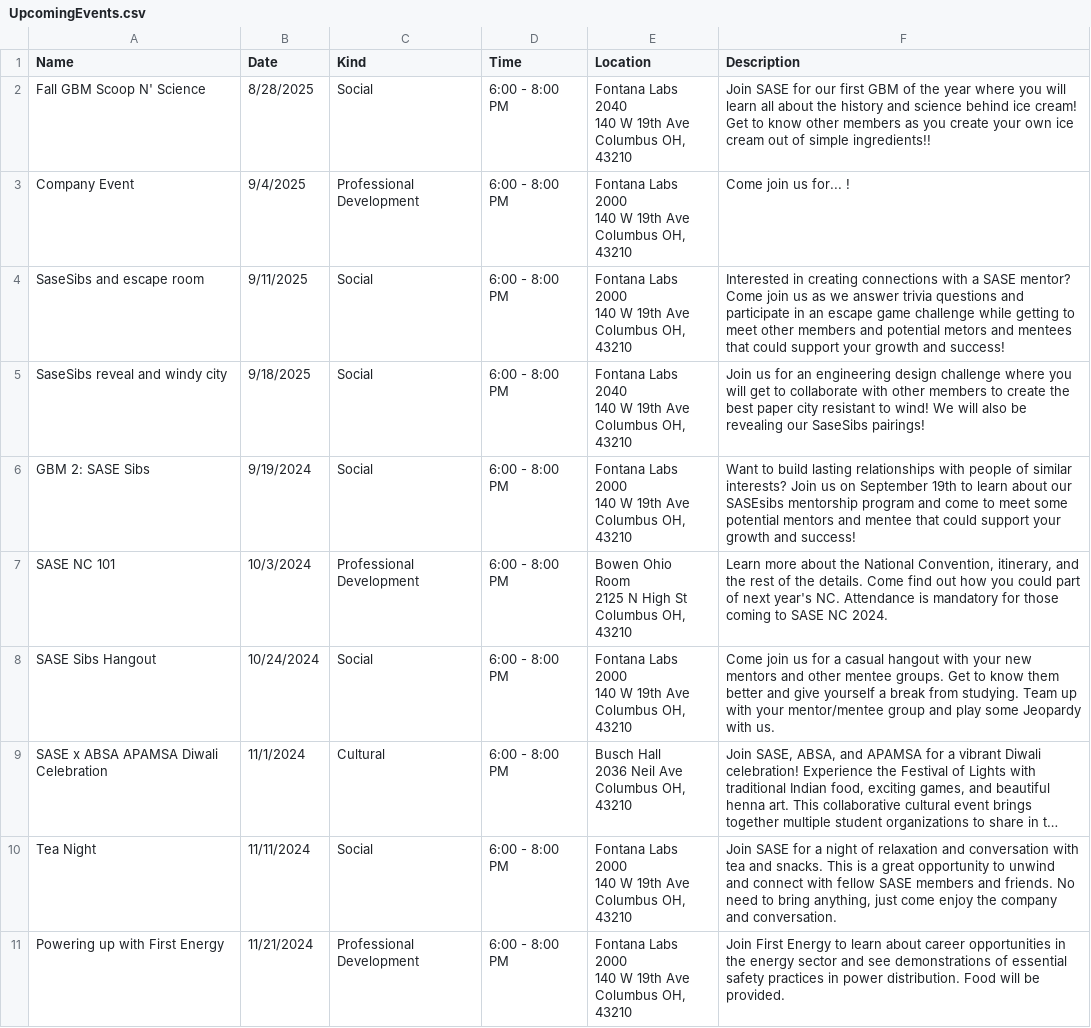
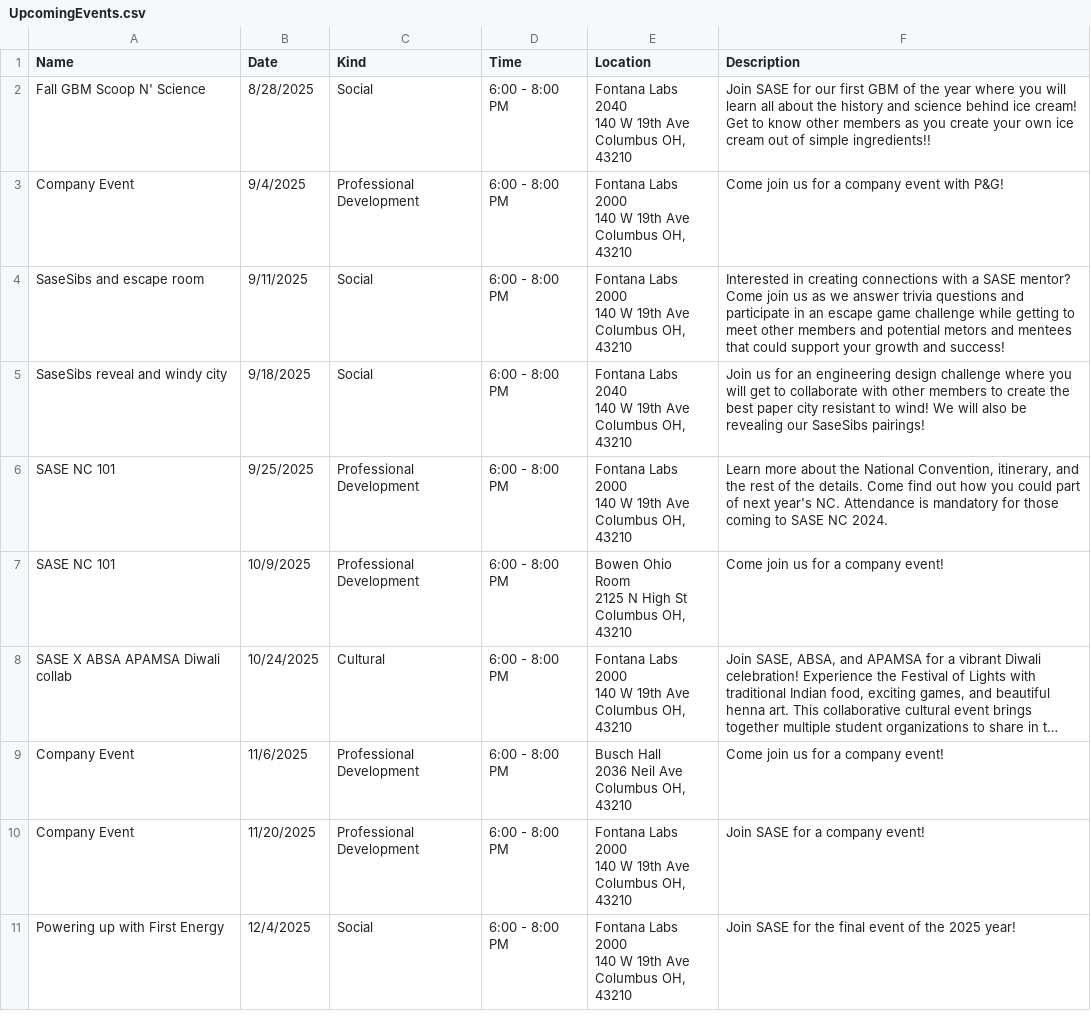
Before and after one commit to azdoc21/SaseSite, a CSV file: CSV_info/UpcomingEvents.csv, drawn as a sheet; long unchanged cells end in …; removed rows and columns are numbered as before the commit, all else as after; ↵ is a line break in a cell; the diff names each change by its address in the sheet, - before the commit and + after, or states it on an @@ line.

Commit message:
Update UpcomingEvents.csv

```diff
--- a/CSV_info/UpcomingEvents.csv
+++ b/CSV_info/UpcomingEvents.csv
-F3 (Description): Come join us for... !
+F3 (Description): Come join us for a company event with P&G!
-row 6: GBM 2: SASE Sibs | 9/19/2024 | Social | 6:00 - 8:00 PM | Fontana Labs 2000 ↵ 140 W 19th Ave ↵ Columbus OH, 43210 | Want to build lasting relationships with people of similar interests? Join us on September 19th to learn about our SASEsibs mentorship program and come to meet some potential mentors and mentee that could support your growth and success!
+row 6: SASE NC 101 | 9/25/2025 | Professional Development | 6:00 - 8:00 PM | Fontana Labs 2000 ↵ 140 W 19th Ave ↵ Columbus OH, 43210 | Learn more about the National Convention, itinerary, and the rest of the details. Come find out how you could part of next year's NC. Attendance is mandatory for those coming to SASE NC 2024.
-B7 (Date): 10/3/2024
+B7 (Date): 10/9/2025
-F7 (Description): Learn more about the National Convention, itinerary, and the rest of the details. Come find out how you could part of next year's NC. Attendance is mandatory for those coming to SASE NC 2024.
+F7 (Description): Come join us for a company event!
-row 8: SASE Sibs Hangout | 10/24/2024 | Social | 6:00 - 8:00 PM | Fontana Labs 2000 ↵ 140 W 19th Ave ↵ Columbus OH, 43210 | Come join us for a casual hangout with your new mentors and other mentee groups. Get to know them better and give yourself a break from studying. Team up with your mentor/mentee group and play some Jeopardy with us.
-A8 (Name): SASE x ABSA APAMSA Diwali Celebration
+A8 (Name): SASE X ABSA APAMSA Diwali collab
-B8 (Date): 11/1/2024
+B8 (Date): 10/24/2025
-E8 (Location): Busch Hall ↵ 2036 Neil Ave ↵ Columbus…
+E8 (Location): Fontana Labs 2000 ↵ 140 W 19th Ave ↵ Columbus…
-row 10: Tea Night | 11/11/2024 | Social | 6:00 - 8:00 PM | Fontana Labs 2000 ↵ 140 W 19th Ave ↵ Columbus OH, 43210 | Join SASE for a night of relaxation and conversation with tea and snacks. This is a great opportunity to unwind and connect with fellow SASE members and friends. No need to bring anything, just come enjoy the company and conversation.
+row 9: Company Event | 11/6/2025 | Professional Development | 6:00 - 8:00 PM | Busch Hall ↵ 2036 Neil Ave ↵ Columbus OH, 43210 | Come join us for a company event!
+row 10: Company Event | 11/20/2025 | Professional Development | 6:00 - 8:00 PM | Fontana Labs 2000 ↵ 140 W 19th Ave ↵ Columbus OH, 43210 | Join SASE for a company event!
-B11 (Date): 11/21/2024
+B11 (Date): 12/4/2025
-C11 (Kind): Professional Development
+C11 (Kind): Social
-F11 (Description): Join First Energy to learn about career opportunities in the energy sector and see demonstrations of essential safety practices in power distribution. Food will be provided.
+F11 (Description): Join SASE for the final event of the 2025 year!
```
